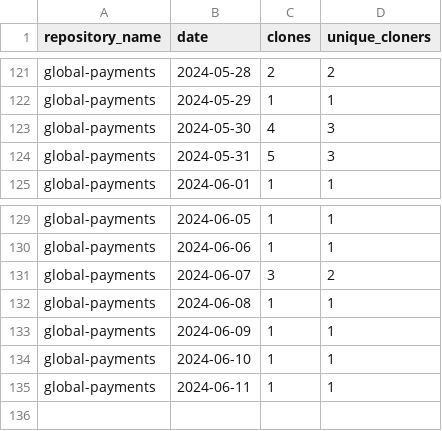
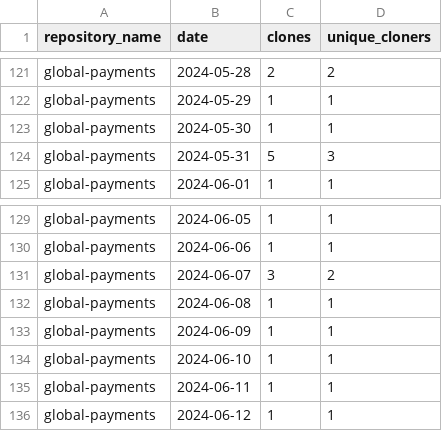
Before and after one commit to jpmorgan-payments/global-payments, a CSV file: metrics/clone-stats-sorted.csv, drawn as a sheet; only a part is shown, gaps mark what is left out.

```diff
--- a/metrics/clone-stats-sorted.csv
+++ b/metrics/clone-stats-sorted.csv
@@ -122,3 +122,3 @@ global-payments,2024-05-28,2,2
 global-payments,2024-05-29,1,1
-global-payments,2024-05-30,4,3
+global-payments,2024-05-30,1,1
 global-payments,2024-05-31,5,3
@@ -135 +135,2 @@ global-payments,2024-06-10,1,1
 global-payments,2024-06-11,1,1
+global-payments,2024-06-12,1,1
```
Also changed, not shown: metrics/clone-stats.csv, metrics/referrer-stats.csv, 1 other file.
